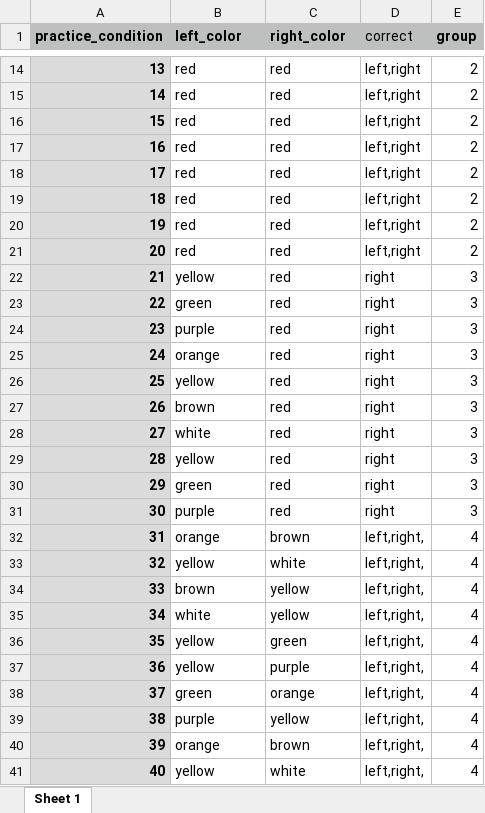
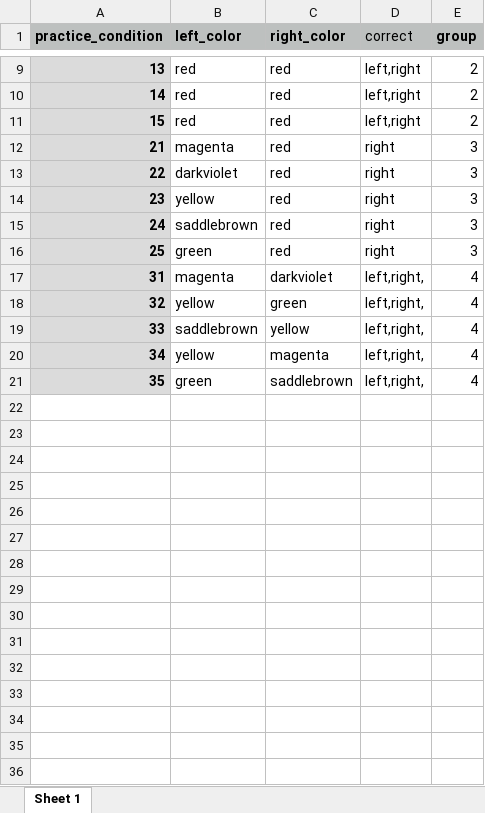
Before and after one commit to Yeganehfrh/agency, an Excel workbook: final/practice.xlsx, sheet Sheet 1, drawn as a sheet; only a part is shown, gaps mark what is left out; values as stored, in another font and other column widths than the file's, no borders; removed rows and columns are numbered as before the commit, all else as after; the diff covers the shown part only; the diff names each change by its address in the sheet, - before the commit and + after, or states it on an @@ line.

Commit message:
Improve colors, add Tellegen survey data and analysis, improve instructions, and some minor fixes

```diff
--- a/final/practice.xlsx (sheet Sheet 1)
+++ b/final/practice.xlsx (sheet Sheet 1)
-row 17: 16 | red | red | left,right | 2
-row 18: 17 | red | red | left,right | 2
-row 19: 18 | red | red | left,right | 2
-row 20: 19 | red | red | left,right | 2
-row 21: 20 | red | red | left,right | 2
-B12 (left_color): yellow
+B12 (left_color): magenta
-B13 (left_color): green
+B13 (left_color): darkviolet
-B14 (left_color): purple
+B14 (left_color): yellow
-B15 (left_color): orange
+B15 (left_color): saddlebrown
-B16 (left_color): yellow
+B16 (left_color): green
-row 27: 26 | brown | red | right | 3
-row 28: 27 | white | red | right | 3
-row 29: 28 | yellow | red | right | 3
-row 30: 29 | green | red | right | 3
-row 31: 30 | purple | red | right | 3
-B17 (left_color): orange
+B17 (left_color): magenta
-C17 (right_color): brown
+C17 (right_color): darkviolet
-C18 (right_color): white
+C18 (right_color): green
-B19 (left_color): brown
+B19 (left_color): saddlebrown
-B20 (left_color): white
+B20 (left_color): yellow
-C20 (right_color): yellow
+C20 (right_color): magenta
-B21 (left_color): yellow
+B21 (left_color): green
-C21 (right_color): green
+C21 (right_color): saddlebrown
-row 37: 36 | yellow | purple | left,right, | 4
-row 38: 37 | green | orange | left,right, | 4
-row 39: 38 | purple | yellow | left,right, | 4
-row 40: 39 | orange | brown | left,right, | 4
-row 41: 40 | yellow | white | left,right, | 4
```
Also changed, not shown: 5 removed rows and 5 edited cells elsewhere in this sheet, final/conditions.xlsx, 10 other files.
